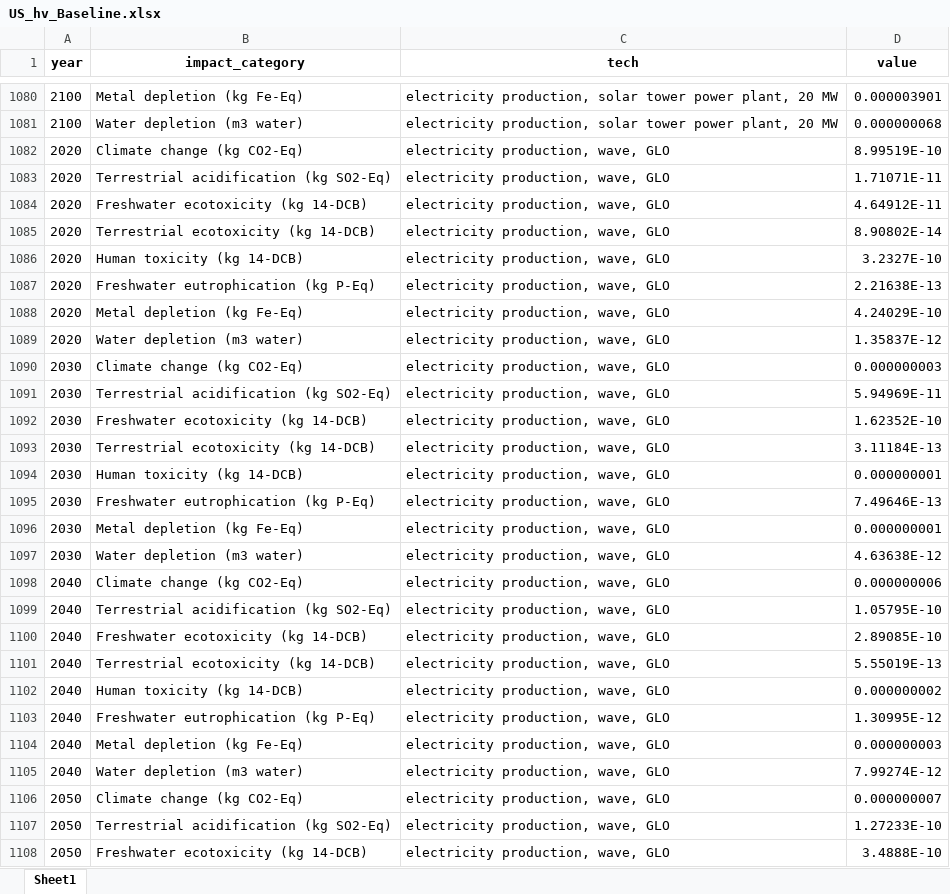
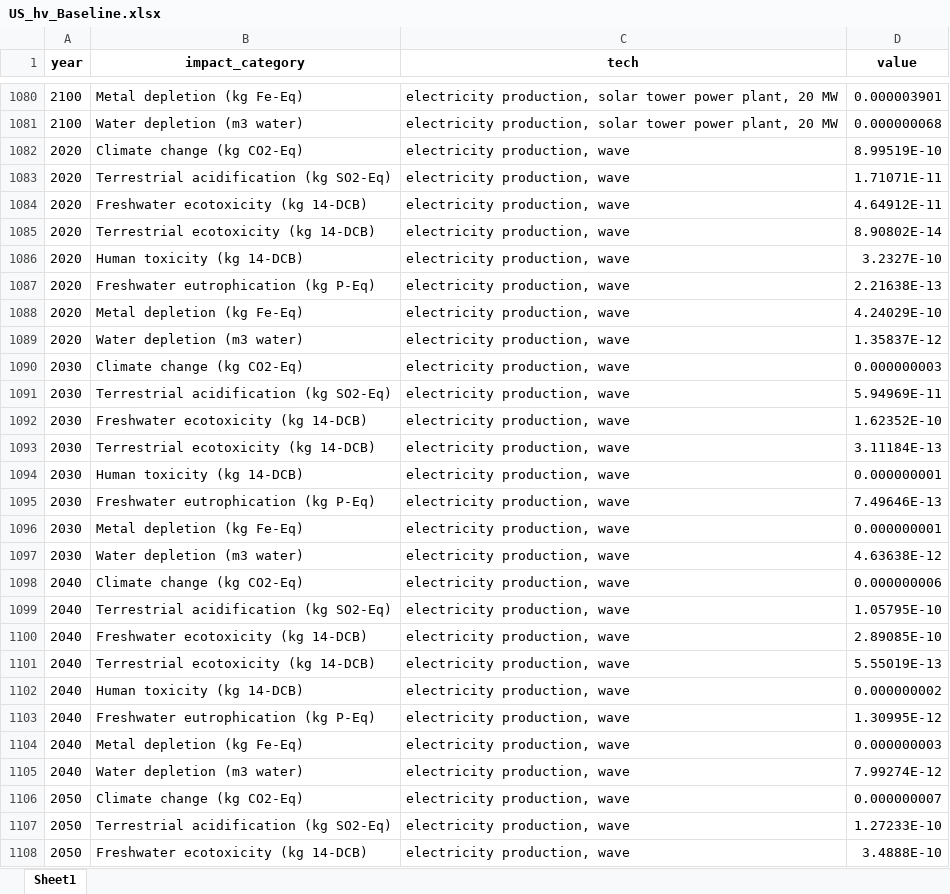
Before and after one commit to yangqiu91/DACCS_LCA_study, an Excel workbook: Code/Python-Code/Python_code_result_export/US_hv_Baseline.xlsx, sheet Sheet1, drawn as a sheet; only a part is shown, gaps mark what is left out; values as stored, in another font and other column widths than the file's, no borders; the diff covers the shown part only; the diff names each change by its address in the sheet, - before the commit and + after, or states it on an @@ line.

```diff
--- a/Code/Python-Code/Python_code_result_export/US_hv_Baseline.xlsx (sheet Sheet1)
+++ b/Code/Python-Code/Python_code_result_export/US_hv_Baseline.xlsx (sheet Sheet1)
-C1082:C1108 (tech): electricity production, wave, GLO
+C1082:C1108 (tech): electricity production, wave
```
Also changed, not shown: 45 edited cells elsewhere in this sheet, Code/Python-Code/Python_code_result_export/US_hv_RCP19.xlsx, Code/Python-Code/Python_code_result_export/US_hv_RCP19_noDAC.xlsx, 9 other files.
